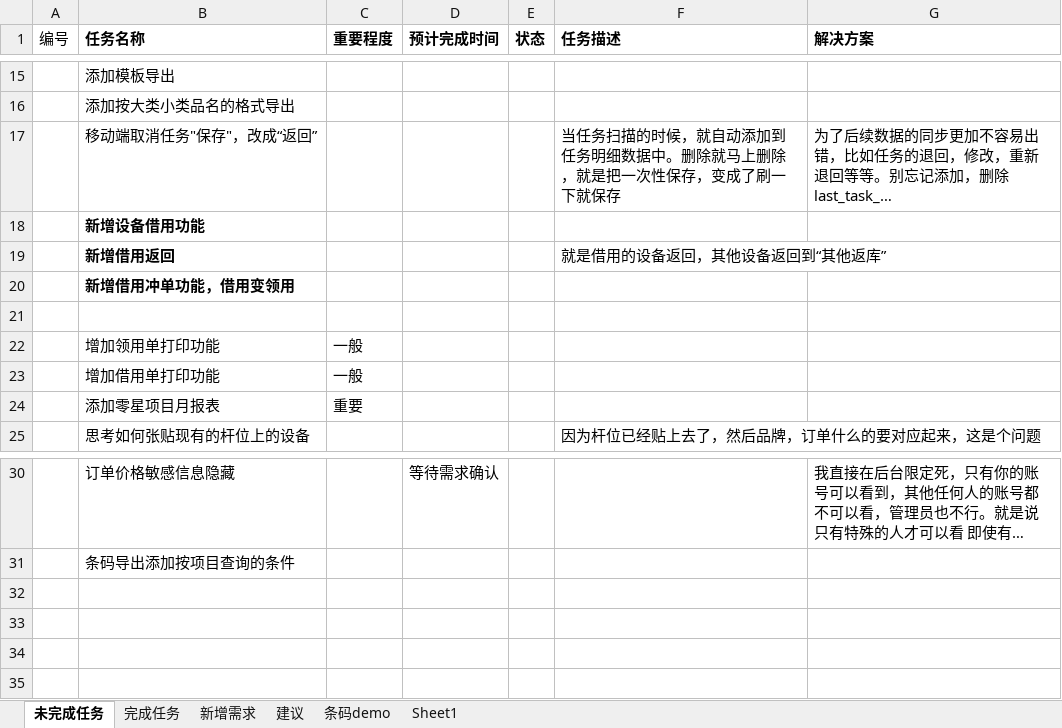
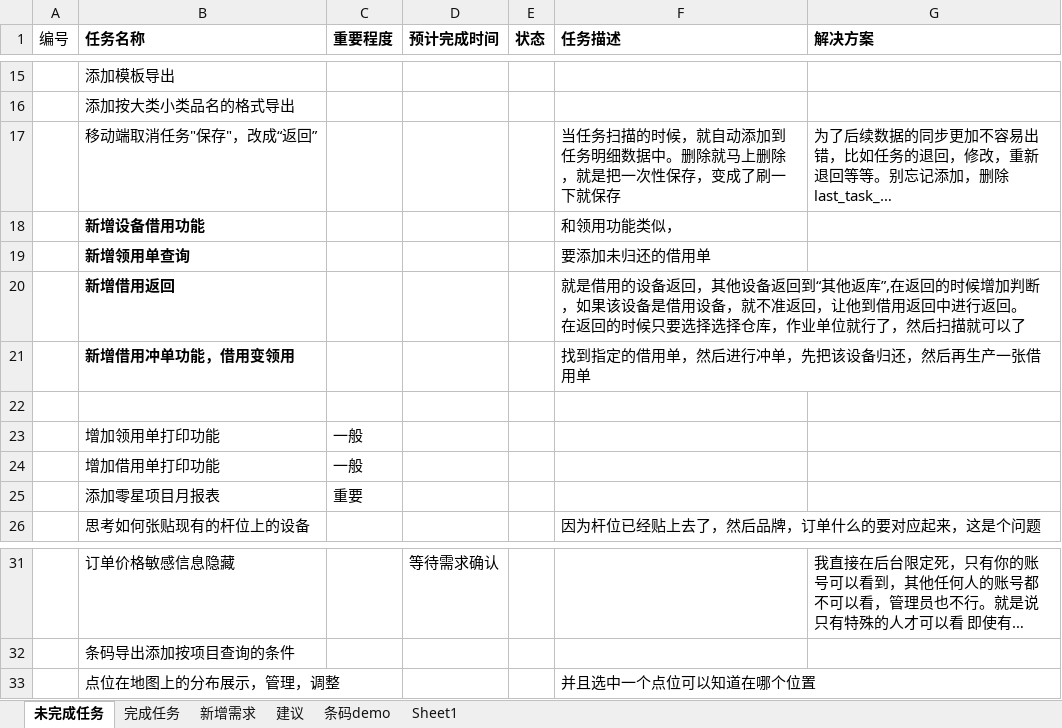
Before and after one commit to mawujun1234/leon1.0, an Excel workbook: ems/document/新格式任务列表.xlsx, sheet 未完成任务, drawn as a sheet; only a part is shown, gaps mark what is left out; long unchanged cells end in …; values as stored, in another font and other column widths than the file's, no borders; addresses are those after the commit; ↵ is a line break in a cell; the diff names each change by its address in the sheet, - before the commit and + after, or states it on an @@ line.

```diff
--- a/ems/document/新格式任务列表.xlsx (sheet 未完成任务)
+++ b/ems/document/新格式任务列表.xlsx (sheet 未完成任务)
-F18 (任务描述): (empty)
+F18 (任务描述): 和领用功能类似，
+row 19:  | 新增领用单查询 |  |  |  | 要添加未归还的借用单
-F20 (任务描述): …其他返库”
+F20 (任务描述): …其他返库”,在返回的时候增加判断，如果该设备是借用设备，就不准返回，让他到借用返回中进行返回。 ↵ 在返回的时候只要选择选择仓库，作业单位就行了，然后扫描就可以了
-F21 (任务描述): (empty)
+F21 (任务描述): 找到指定的借用单，然后进行冲单，先把该设备归还，然后再生产一张借用单
+row 33:  | 点位在地图上的分布展示，管理，调整 |  |  |  | 并且选中一个点位可以知道在哪个位置
```
Also changed, not shown: sheet 新增需求, 2 other files.
